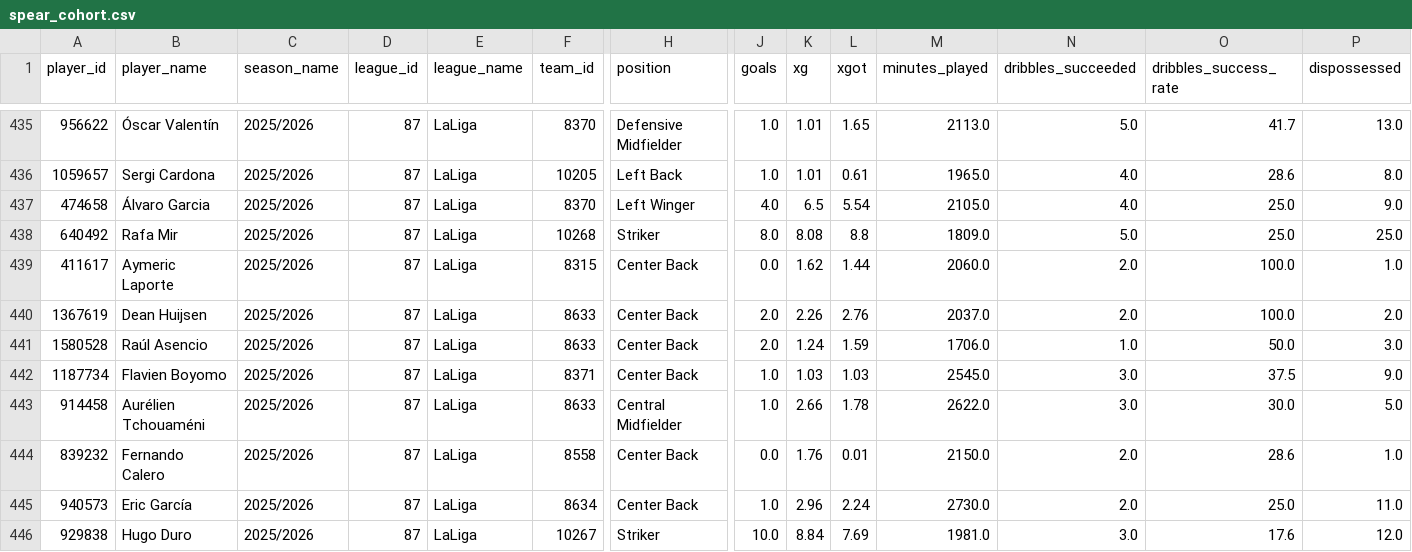
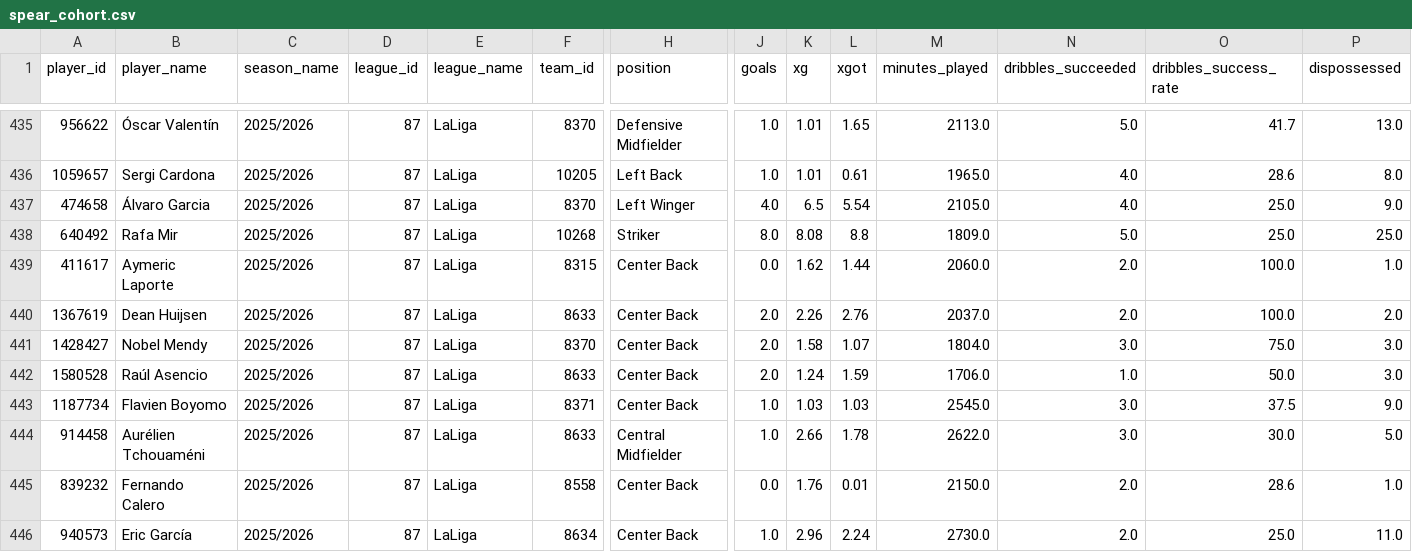
Before and after one commit to arts-rgb112/forward-scouting-report, a CSV file: data/spear_cohort.csv, drawn as a sheet; only a part is shown, gaps mark what is left out; the shorter side is filled out with more unchanged rows; rows hold the shown columns only; the diff names each change by its address in the sheet, - before the commit and + after, or states it on an @@ line.

```diff
--- a/data/spear_cohort.csv
+++ b/data/spear_cohort.csv
+row 441: 1428427 | Nobel Mendy | 2025/2026 | 87 | LaLiga | 8370 | Center Back | 2.0 | 1.58 | 1.07 | 1804.0 | 3.0 | 75.0 | 3.0
```
